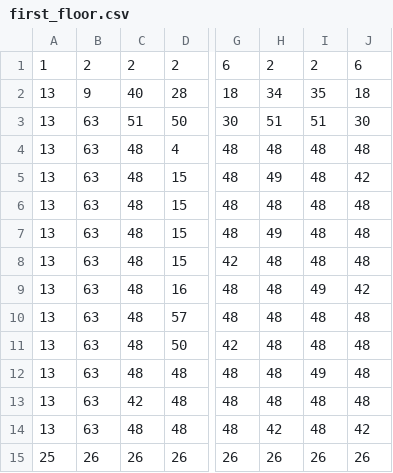
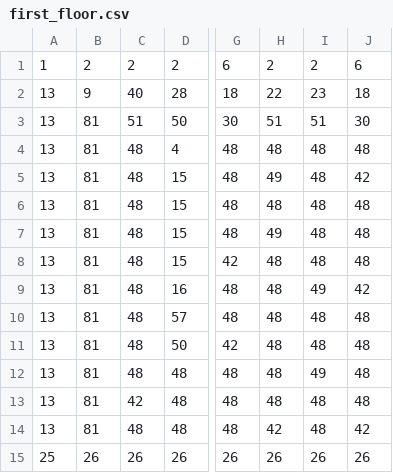
Before and after one commit to Morgadineo/RPG-with-Pgzero, a CSV file: map/maps/first_floor.csv, drawn as a sheet; only a part is shown, gaps mark what is left out; the diff names each change by its address in the sheet, - before the commit and + after, or states it on an @@ line.

Commit message:
update: Update design

```diff
--- a/map/maps/first_floor.csv
+++ b/map/maps/first_floor.csv
-H2: 34
+H2: 22
-I2: 35
+I2: 23
-B3:B14: 63
+B3:B14: 81
```
